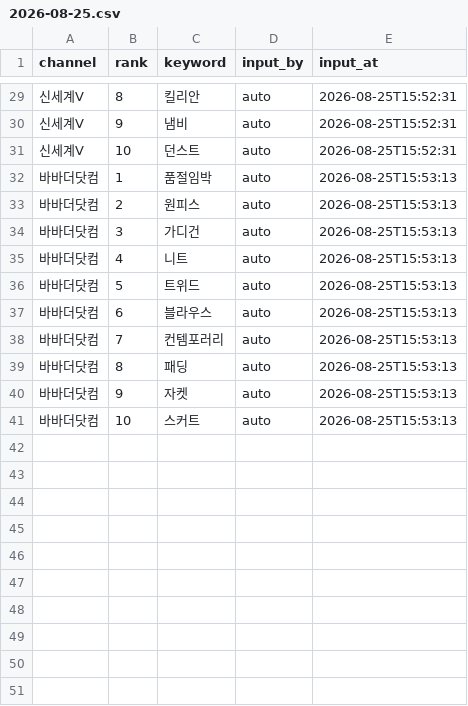
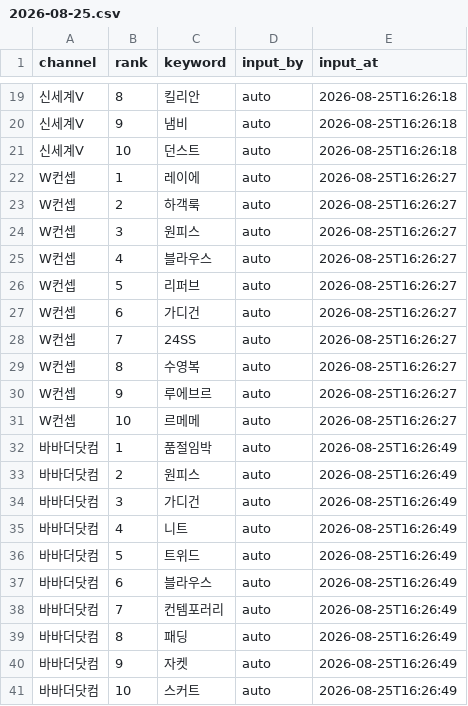
Before and after one commit to performanceteam12-sketch/babathe-trend-dashboard, a CSV file: data/app_search/2026-08-25.csv, drawn as a sheet; only a part is shown, gaps mark what is left out; addresses are those after the commit; the diff covers the shown part only; the diff names each change by its address in the sheet, - before the commit and + after, or states it on an @@ line.

```diff
--- a/data/app_search/2026-08-25.csv
+++ b/data/app_search/2026-08-25.csv
-E19:E21 (input_at): 2026-08-25T15:52:31
+E19:E21 (input_at): 2026-08-25T16:26:18
+row 22: W컨셉 | 1 | 레이에 | auto | 2026-08-25T16:26:27
+row 23: W컨셉 | 2 | 하객룩 | auto | 2026-08-25T16:26:27
+row 24: W컨셉 | 3 | 원피스 | auto | 2026-08-25T16:26:27
+row 25: W컨셉 | 4 | 블라우스 | auto | 2026-08-25T16:26:27
+row 26: W컨셉 | 5 | 리퍼브 | auto | 2026-08-25T16:26:27
+row 27: W컨셉 | 6 | 가디건 | auto | 2026-08-25T16:26:27
+row 28: W컨셉 | 7 | 24SS | auto | 2026-08-25T16:26:27
+row 29: W컨셉 | 8 | 수영복 | auto | 2026-08-25T16:26:27
+row 30: W컨셉 | 9 | 루에브르 | auto | 2026-08-25T16:26:27
+row 31: W컨셉 | 10 | 르메메 | auto | 2026-08-25T16:26:27
-E32:E41 (input_at): 2026-08-25T15:53:13
+E32:E41 (input_at): 2026-08-25T16:26:49
```
Also changed, not shown: 10 removed rows and 27 edited cells elsewhere in this file.
